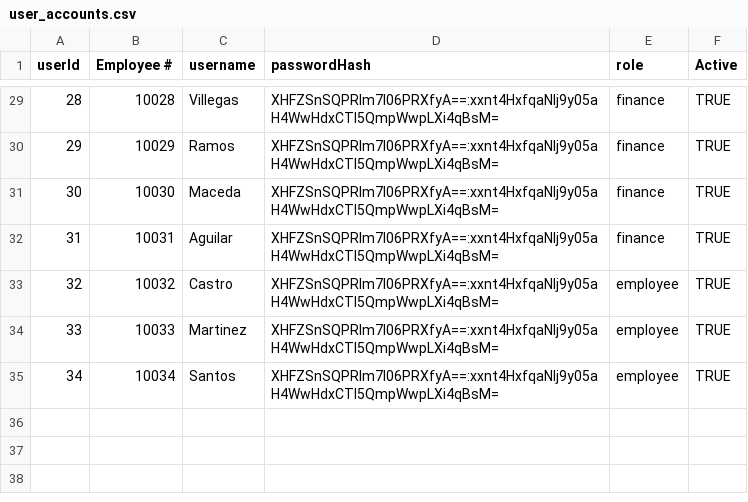
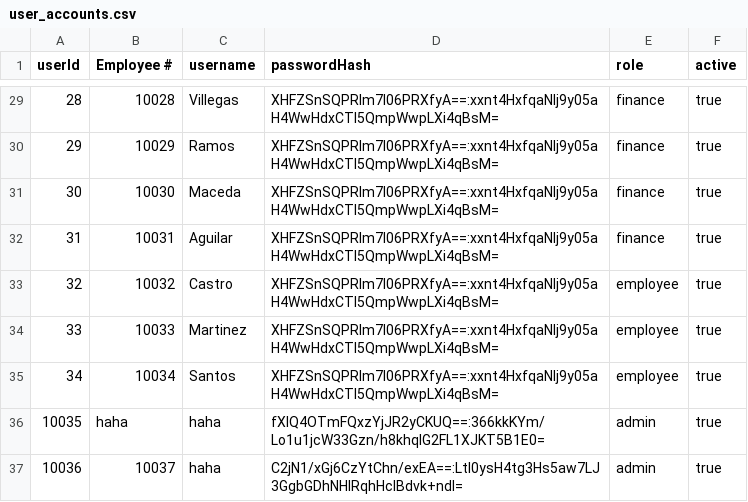
Before and after one commit to Ducktavian/motorPH-OOP, a CSV file: data/user_accounts.csv, drawn as a sheet; only a part is shown, gaps mark what is left out; the diff covers the shown part only.

```diff
--- a/data/user_accounts.csv
+++ b/data/user_accounts.csv
@@ -1 +1 @@
-userId,Employee #,username,passwordHash,role,Active
+"userId","Employee #","username","passwordHash","role","active"
@@ -29,7 +29,9 @@ userId,Employee #,username,passwordHash,role,Active
-28,10028,Villegas,XHFZSnSQPRlm7I06PRXfyA==:xxnt4HxfqaNlj9y05aH4WwHdxCTl5QmpWwpLXi4qBsM=,finance,TRUE
-29,10029,Ramos,XHFZSnSQPRlm7I06PRXfyA==:xxnt4HxfqaNlj9y05aH4WwHdxCTl5QmpWwpLXi4qBsM=,finance,TRUE
-30,10030,Maceda,XHFZSnSQPRlm7I06PRXfyA==:xxnt4HxfqaNlj9y05aH4WwHdxCTl5QmpWwpLXi4qBsM=,finance,TRUE
-31,10031,Aguilar,XHFZSnSQPRlm7I06PRXfyA==:xxnt4HxfqaNlj9y05aH4WwHdxCTl5QmpWwpLXi4qBsM=,finance,TRUE
-32,10032,Castro,XHFZSnSQPRlm7I06PRXfyA==:xxnt4HxfqaNlj9y05aH4WwHdxCTl5QmpWwpLXi4qBsM=,employee,TRUE
-33,10033,Martinez,XHFZSnSQPRlm7I06PRXfyA==:xxnt4HxfqaNlj9y05aH4WwHdxCTl5QmpWwpLXi4qBsM=,employee,TRUE
-34,10034,Santos,XHFZSnSQPRlm7I06PRXfyA==:xxnt4HxfqaNlj9y05aH4WwHdxCTl5QmpWwpLXi4qBsM=,employee,TRUE
+"28","10028","Villegas","XHFZSnSQPRlm7I06PRXfyA==:xxnt4HxfqaNlj9y05aH4WwHdxCTl5QmpWwpLXi4qBsM=","finance","true"
+"29","10029","Ramos","XHFZSnSQPRlm7I06PRXfyA==:xxnt4HxfqaNlj9y05aH4WwHdxCTl5QmpWwpLXi4qBsM=","finance","true"
+"30","10030","Maceda","XHFZSnSQPRlm7I06PRXfyA==:xxnt4HxfqaNlj9y05aH4WwHdxCTl5QmpWwpLXi4qBsM=","finance","true"
+"31","10031","Aguilar","XHFZSnSQPRlm7I06PRXfyA==:xxnt4HxfqaNlj9y05aH4WwHdxCTl5QmpWwpLXi4qBsM=","finance","true"
+"32","10032","Castro","XHFZSnSQPRlm7I06PRXfyA==:xxnt4HxfqaNlj9y05aH4WwHdxCTl5QmpWwpLXi4qBsM=","employee","true"
+"33","10033","Martinez","XHFZSnSQPRlm7I06PRXfyA==:xxnt4HxfqaNlj9y05aH4WwHdxCTl5QmpWwpLXi4qBsM=","employee","true"
+"34","10034","Santos","XHFZSnSQPRlm7I06PRXfyA==:xxnt4HxfqaNlj9y05aH4WwHdxCTl5QmpWwpLXi4qBsM=","employee","true"
+"10035","haha","haha","fXlQ4OTmFQxzYjJR2yCKUQ==:366kkKYm/Lo1u1jcW33Gzn/h8khqIG2FL1XJKT5B1E0=","admin","true"
+"10036","10037","haha","C2jN1/xGj6CzYtChn/exEA==:LtI0ysH4tg3Hs5aw7LJ3GgbGDhNHIRqhHclBdvk+ndI=","admin","true"
```
Also changed, not shown: 27 edited cells elsewhere in this file, 6 other files.
